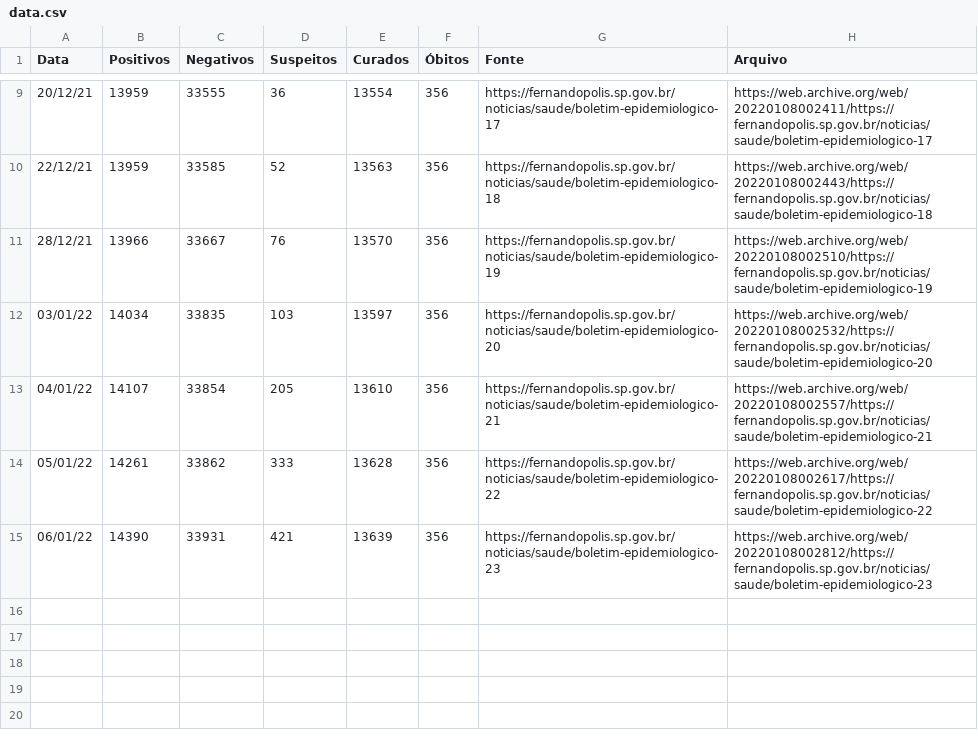
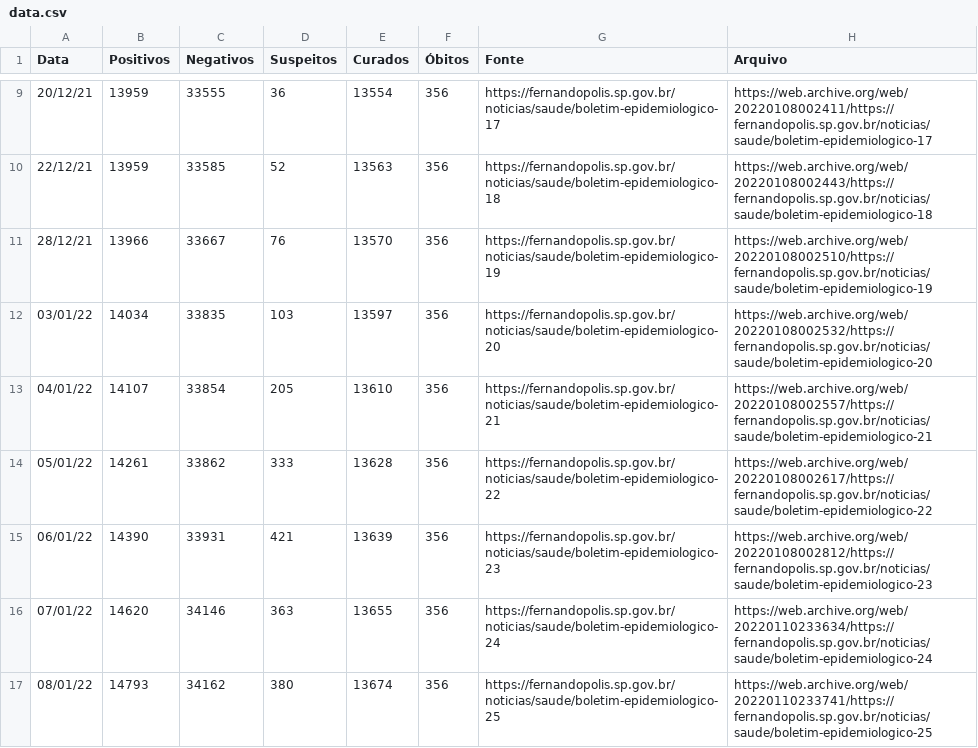
Before and after one commit to ShironCat/covid19-fernandopolis-data, a CSV file: data.csv, drawn as a sheet; only a part is shown, gaps mark what is left out.

Commit message:
Adiciona dados referentes aos dias 07 e 08 de janeiro

```diff
--- a/data.csv
+++ b/data.csv
@@ -15 +15,3 @@ Data,Positivos,Negativos,Suspeitos,Curados,Óbitos,Fonte,Arquivo
 06/01/22,14390,33931,421,13639,356,https://fernandopolis.sp.gov.br/noticias/saude/boletim-epidemiologico-23,https://web.archive.org/web/20220108002812/https://fernandopolis.sp.gov.br/noticias/saude/boletim-epidemiologico-23
+07/01/22,14620,34146,363,13655,356,https://fernandopolis.sp.gov.br/noticias/saude/boletim-epidemiologico-24,https://web.archive.org/web/20220110233634/https://fernandopolis.sp.gov.br/noticias/saude/boletim-epidemiologico-24
+08/01/22,14793,34162,380,13674,356,https://fernandopolis.sp.gov.br/noticias/saude/boletim-epidemiologico-25,https://web.archive.org/web/20220110233741/https://fernandopolis.sp.gov.br/noticias/saude/boletim-epidemiologico-25
```
